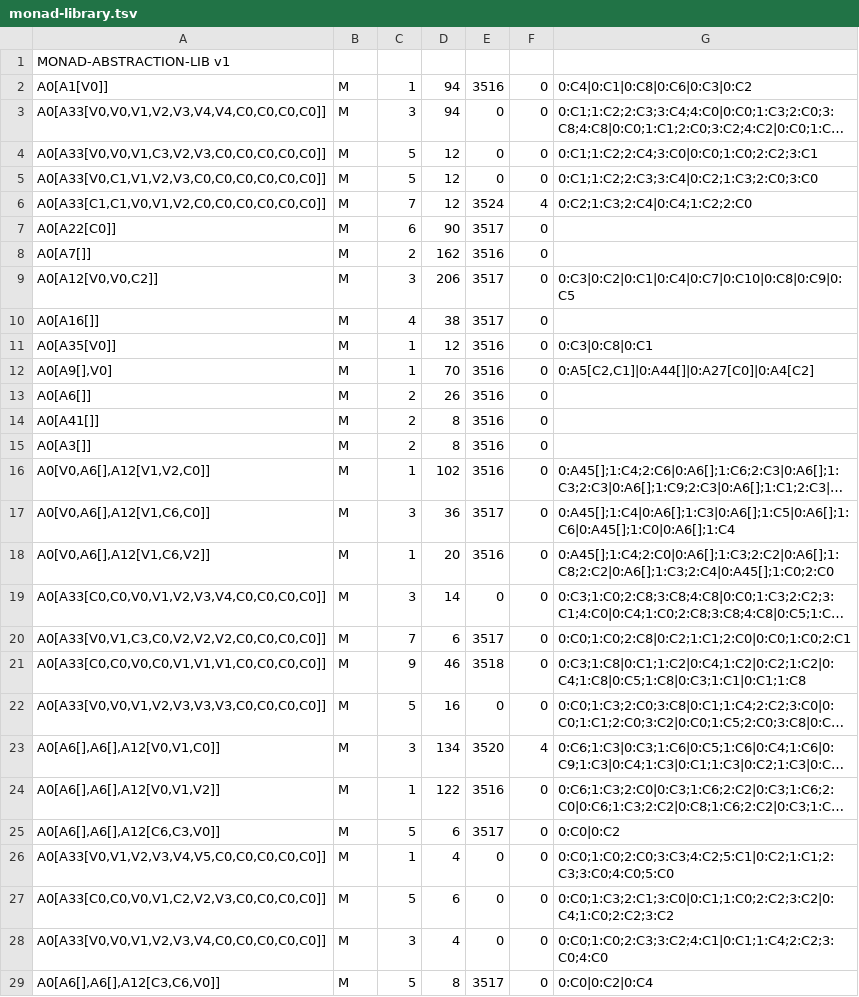
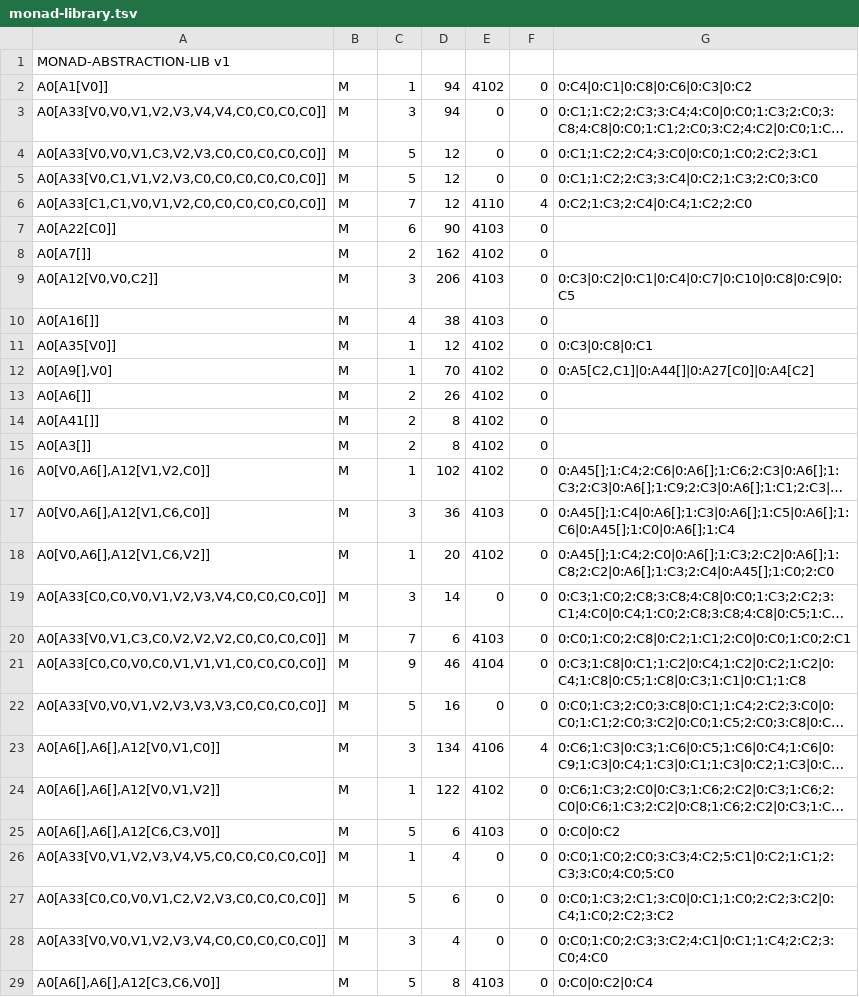
Before and after one commit to Cozystone/MONAD-1.0, a TSV file: monad-library.tsv, drawn as a sheet; only a part is shown; long unchanged cells end in …; the diff covers the shown part only; the diff names each change by its address in the sheet, - before the commit and + after, or states it on an @@ line.

```diff
--- a/monad-library.tsv
+++ b/monad-library.tsv
-E2: 3516
+E2: 4102
-E6: 3524
+E6: 4110
-E7: 3517
+E7: 4103
-E8: 3516
+E8: 4102
-E9:E10: 3517
+E9:E10: 4103
-E11:E16: 3516
+E11:E16: 4102
-E17: 3517
+E17: 4103
-E18: 3516
+E18: 4102
-E20: 3517
+E20: 4103
-E21: 3518
+E21: 4104
-E23: 3520
+E23: 4106
-E24: 3516
+E24: 4102
-E25: 3517
+E25: 4103
-E29: 3517
+E29: 4103
```
Also changed, not shown: 65 edited cells elsewhere in this file, 6 other files.
